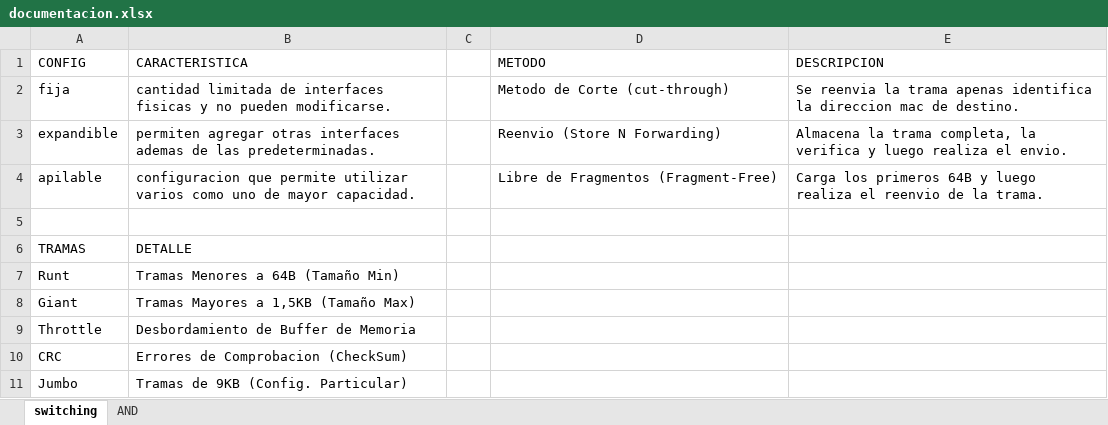
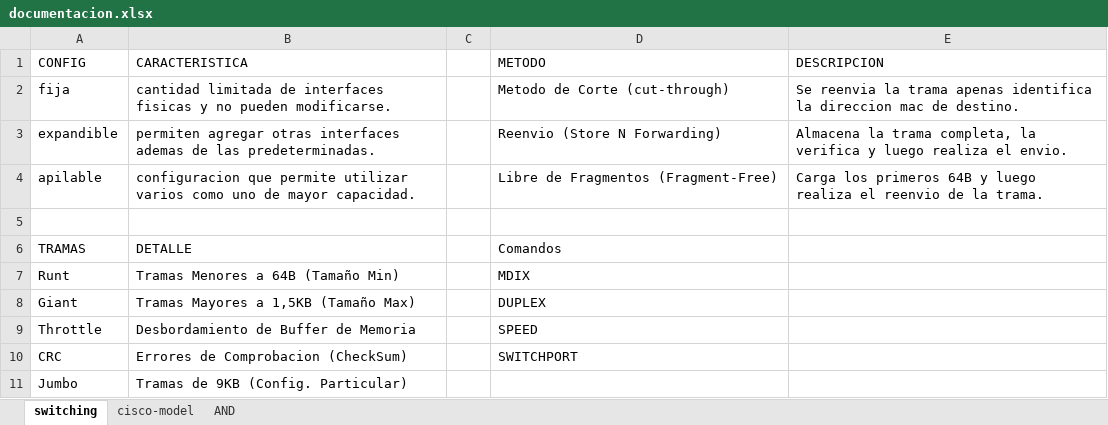
Before and after one commit to C215714N/EducacionIT, an Excel workbook: docs/documentacion.xlsx, sheet switching, drawn as a sheet; values as stored, in another font and other column widths than the file's, no borders; table styles not drawn; the diff names each change by its address in the sheet, - before the commit and + after, or states it on an @@ line.

```diff
--- a/docs/documentacion.xlsx (sheet switching)
+++ b/docs/documentacion.xlsx (sheet switching)
+sheet tab: cisco-model
-D6 (METODO): (empty)
+D6 (METODO): Comandos
-D7 (METODO): (empty)
+D7 (METODO): MDIX
-D8 (METODO): (empty)
+D8 (METODO): DUPLEX
-D9 (METODO): (empty)
+D9 (METODO): SPEED
-D10 (METODO): (empty)
+D10 (METODO): SWITCHPORT
```
